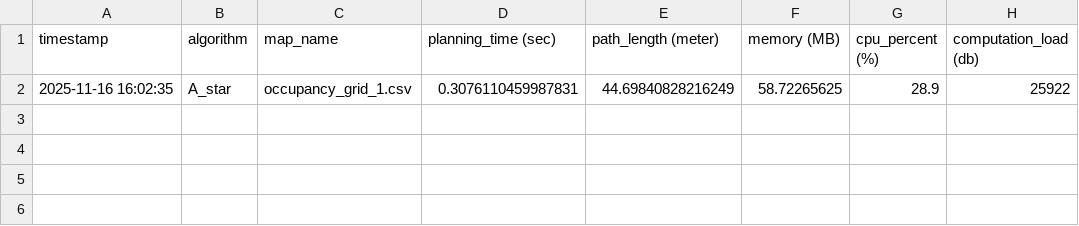
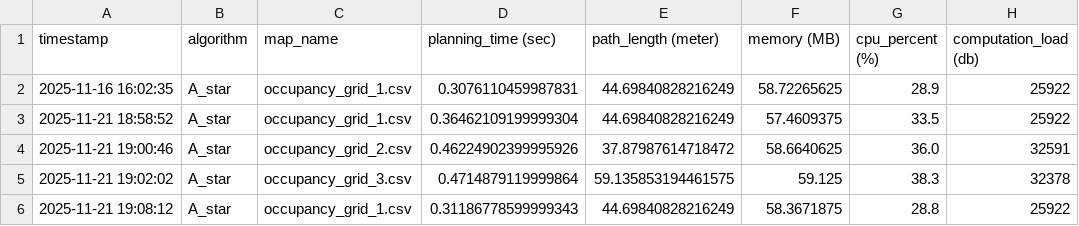
Before and after one commit to szabolcs-lab/diplomamunka_ws, a CSV file: src/a_star_pkg/metrics_log/a_star_metrics_log.csv, drawn as a sheet; the diff names each change by its address in the sheet, - before the commit and + after, or states it on an @@ line.

```diff
--- a/src/a_star_pkg/metrics_log/a_star_metrics_log.csv
+++ b/src/a_star_pkg/metrics_log/a_star_metrics_log.csv
+row 3: 2025-11-21 18:58:52 | A_star | occupancy_grid_1.csv | 0.36462109199999304 | 44.69840828216249 | 57.4609375 | 33.5 | 25922
+row 4: 2025-11-21 19:00:46 | A_star | occupancy_grid_2.csv | 0.46224902399995926 | 37.87987614718472 | 58.6640625 | 36.0 | 32591
+row 5: 2025-11-21 19:02:02 | A_star | occupancy_grid_3.csv | 0.4714879119999864 | 59.135853194461575 | 59.125 | 38.3 | 32378
+row 6: 2025-11-21 19:08:12 | A_star | occupancy_grid_1.csv | 0.31186778599999343 | 44.69840828216249 | 58.3671875 | 28.8 | 25922
```
Also changed, not shown: src/rrt_star_pkg/metrics_log/rrt_star_metrics_log.csv, 1 other file.
